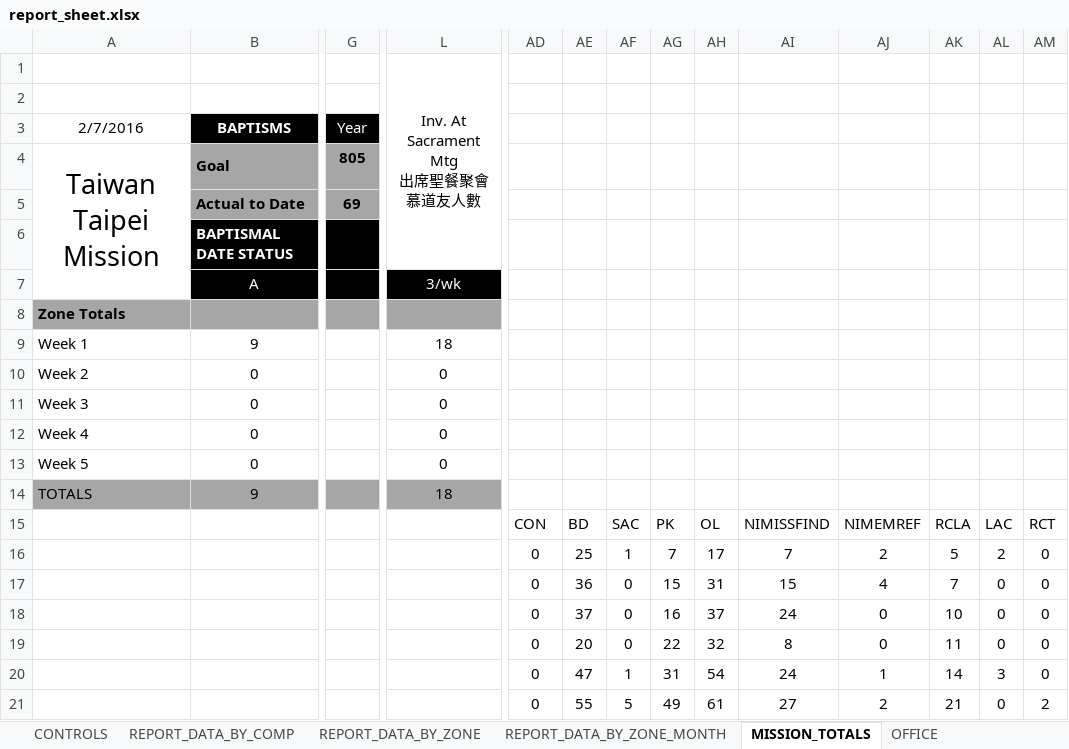
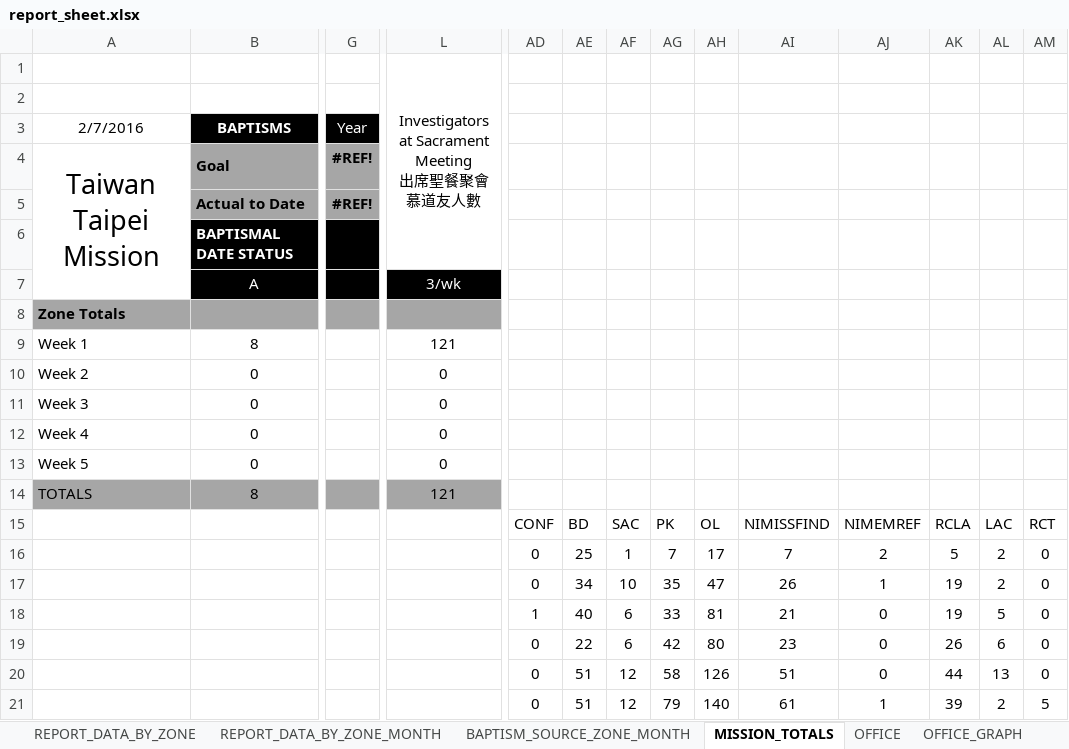
Before and after one commit to taiwantaipeimission/ARPS, an Excel workbook: report/Debug/report_sheet.xlsx, sheet MISSION_TOTALS, drawn as a sheet; only a part is shown, gaps mark what is left out; values as stored, in another font and other column widths than the file's, no borders; removed rows and columns are numbered as before the commit, all else as after; rows hold the shown columns only; ↵ is a line break in a cell; the diff covers the shown part only; the diff names each change by its address in the sheet, - before the commit and + after, or states it on an @@ line.

```diff
--- a/report/Debug/report_sheet.xlsx (sheet MISSION_TOTALS)
+++ b/report/Debug/report_sheet.xlsx (sheet MISSION_TOTALS)
+sheet tab: BAPTISM_SOURCE_ZONE_MONTH
-L1: Inv. At Sacrament Mtg ↵ 出席聖餐聚會慕道友人數
+L1: Investigators at Sacrament Meeting ↵ 出席聖餐聚會慕道友人數
-G4: 805
+G4: #REF!
-G5: 69
+G5: #REF!
-row 9: Week 1 | 9 |  | 18
+row 9: Week 1 | 8 |  | 121
-row 14: TOTALS | 9 |  | 18
+row 14: TOTALS | 8 |  | 121
-AD15: CON
+AD15: CONF
-row 17:  |  |  |  | 0 | 36 | 0 | 15 | 31 | 15 | 4 | 7 | 0 | 0
-row 18:  |  |  |  | 0 | 37 | 0 | 16 | 37 | 24 | 0 | 10 | 0 | 0
-row 19:  |  |  |  | 0 | 20 | 0 | 22 | 32 | 8 | 0 | 11 | 0 | 0
-row 20:  |  |  |  | 0 | 47 | 1 | 31 | 54 | 24 | 1 | 14 | 3 | 0
+row 17:  |  |  |  | 0 | 34 | 10 | 35 | 47 | 26 | 1 | 19 | 2 | 0
+row 18:  |  |  |  | 1 | 40 | 6 | 33 | 81 | 21 | 0 | 19 | 5 | 0
+row 19:  |  |  |  | 0 | 22 | 6 | 42 | 80 | 23 | 0 | 26 | 6 | 0
+row 20:  |  |  |  | 0 | 51 | 12 | 58 | 126 | 51 | 0 | 44 | 13 | 0
-AE21: 55
+AE21: 51
-AF21: 5
+AF21: 12
-AG21: 49
+AG21: 79
-AH21: 61
+AH21: 140
-AI21: 27
+AI21: 61
-AJ21: 2
+AJ21: 1
-AK21: 21
+AK21: 39
-AL21: 0
+AL21: 2
-AM21: 2
+AM21: 5
```
Also changed, not shown: 4 added rows, 4 removed rows and 9 edited cells elsewhere in this sheet, sheet REPORT_DATA_BY_COMP, sheet SOUTH, sheet OFFICE_GRAPH_DATA, sheet TAOYUAN_GRAPH_DATA, sheet REPORT_DATA_BY_ZONE_MONTH, sheet REPORT_DATA_BY_ZONE, 10 more sheets, other sheet tabs, formulas that keep their value, hidden cells, charts or pictures, 9 other files.
